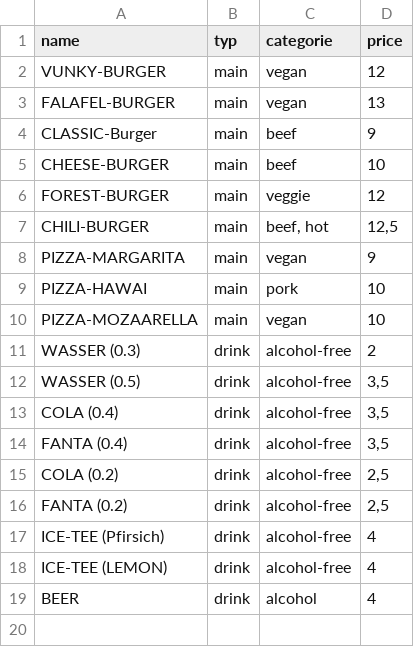
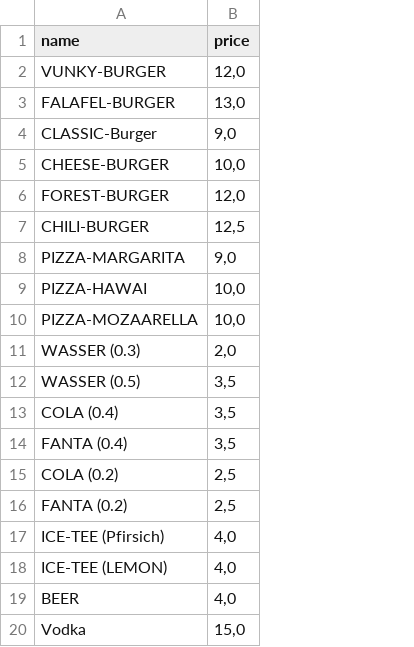
Before and after one commit to finn200102/restaurant-order-system-solution, a CSV file: src/food.csv, drawn as a sheet; removed rows and columns are numbered as before the commit, all else as after; the diff names each change by its address in the sheet, - before the commit and + after, or states it on an @@ line.

```diff
--- a/src/food.csv
+++ b/src/food.csv
-column B (typ), rows 2-19: main | main | main | main | main | main | main | main | main | drink | drink | drink | drink | drink | drink | drink | drink | drink
-column C (categorie), rows 2-19: vegan | vegan | beef | beef | veggie | beef, hot | vegan | pork | vegan | alcohol-free | alcohol-free | alcohol-free | alcohol-free | alcohol-free | alcohol-free | alcohol-free | alcohol-free | alcohol
-B2 (price): 12
+B2 (price): 12,0
-B3 (price): 13
+B3 (price): 13,0
-B4 (price): 9
+B4 (price): 9,0
-B5 (price): 10
+B5 (price): 10,0
-B6 (price): 12
+B6 (price): 12,0
-B8 (price): 9
+B8 (price): 9,0
-B9:B10 (price): 10
+B9:B10 (price): 10,0
-B11 (price): 2
+B11 (price): 2,0
-B17:B19 (price): 4
+B17:B19 (price): 4,0
+row 20: Vodka | 15,0
```
Also changed, not shown: 2 other files.
